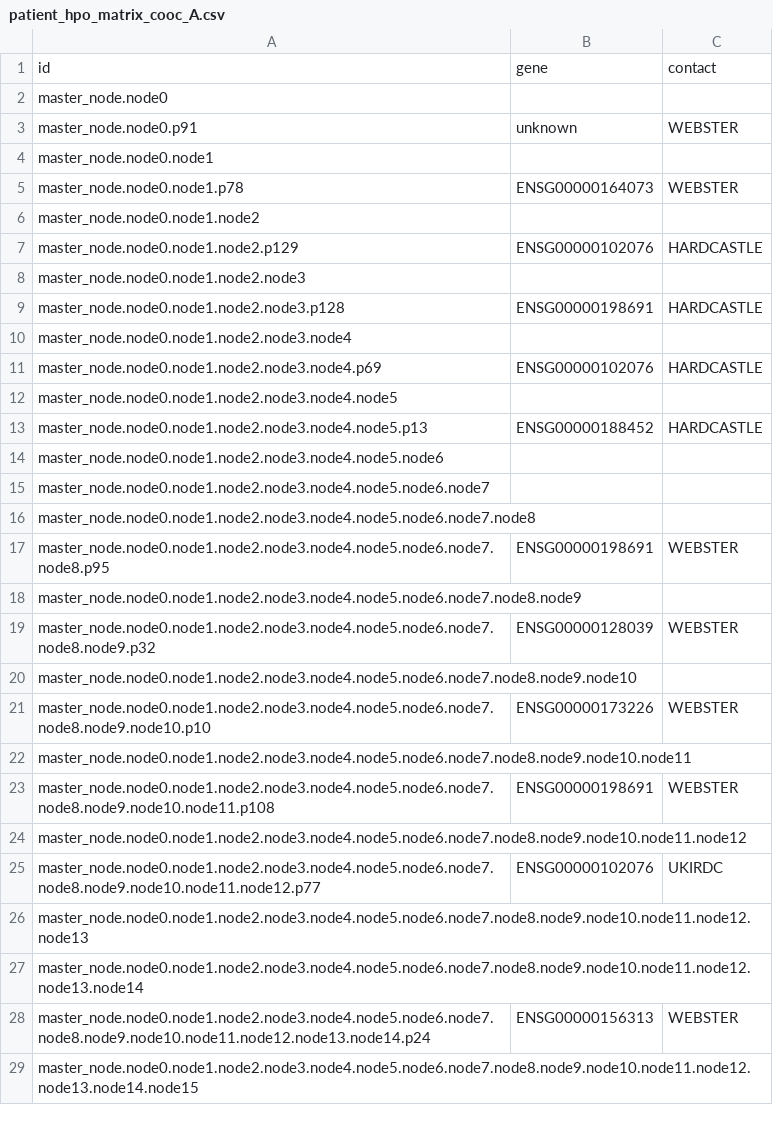
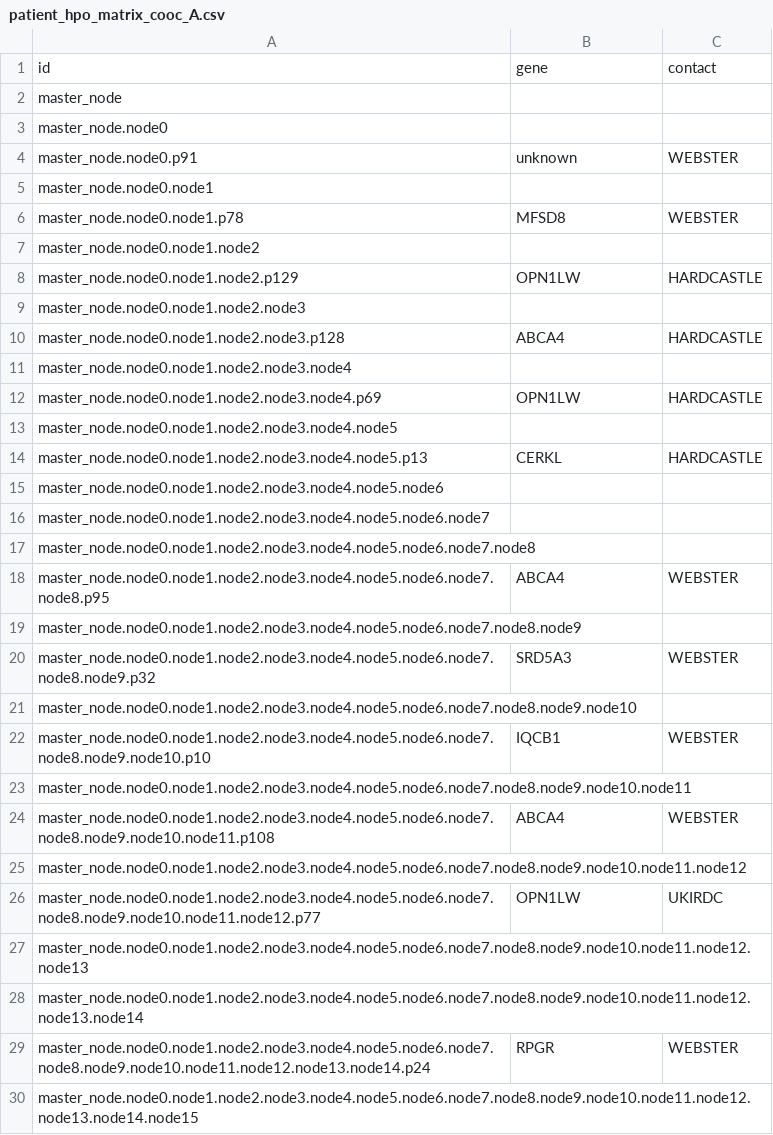
Before and after one commit to inambioinfo/phenopolis_analysis, a CSV file: data/public/hpo/patient_hpo_matrix_cooc_A.csv, drawn as a sheet; only a part is shown; the diff covers the shown part only.

```diff
--- a/data/public/hpo/patient_hpo_matrix_cooc_A.csv
+++ b/data/public/hpo/patient_hpo_matrix_cooc_A.csv
@@ -1,2 +1,3 @@
 id,gene,contact
+master_node,,
 master_node.node0,,
@@ -4,11 +5,11 @@ master_node.node0.p91,unknown,WEBSTER
 master_node.node0.node1,,
-master_node.node0.node1.p78,ENSG00000164073,WEBSTER
+master_node.node0.node1.p78,MFSD8,WEBSTER
 master_node.node0.node1.node2,,
-master_node.node0.node1.node2.p129,ENSG00000102076,HARDCASTLE
+master_node.node0.node1.node2.p129,OPN1LW,HARDCASTLE
 master_node.node0.node1.node2.node3,,
-master_node.node0.node1.node2.node3.p128,ENSG00000198691,HARDCASTLE
+master_node.node0.node1.node2.node3.p128,ABCA4,HARDCASTLE
 master_node.node0.node1.node2.node3.node4,,
-master_node.node0.node1.node2.node3.node4.p69,ENSG00000102076,HARDCASTLE
+master_node.node0.node1.node2.node3.node4.p69,OPN1LW,HARDCASTLE
 master_node.node0.node1.node2.node3.node4.node5,,
-master_node.node0.node1.node2.node3.node4.node5.p13,ENSG00000188452,HARDCASTLE
+master_node.node0.node1.node2.node3.node4.node5.p13,CERKL,HARDCASTLE
 master_node.node0.node1.node2.node3.node4.node5.node6,,
@@ -16,14 +17,14 @@ master_node.node0.node1.node2.node3.node4.node5.node6.node7,,
 master_node.node0.node1.node2.node3.node4.node5.node6.node7.node8,,
-master_node.node0.node1.node2.node3.node4.node5.node6.node7.node8.p95,ENSG00000198691,WEBSTER
+master_node.node0.node1.node2.node3.node4.node5.node6.node7.node8.p95,ABCA4,WEBSTER
 master_node.node0.node1.node2.node3.node4.node5.node6.node7.node8.node9,,
-master_node.node0.node1.node2.node3.node4.node5.node6.node7.node8.node9.p32,ENSG00000128039,WEBSTER
+master_node.node0.node1.node2.node3.node4.node5.node6.node7.node8.node9.p32,SRD5A3,WEBSTER
 master_node.node0.node1.node2.node3.node4.node5.node6.node7.node8.node9.node10,,
-master_node.node0.node1.node2.node3.node4.node5.node6.node7.node8.node9.node10.p10,ENSG00000173226,WEBSTER
+master_node.node0.node1.node2.node3.node4.node5.node6.node7.node8.node9.node10.p10,IQCB1,WEBSTER
 master_node.node0.node1.node2.node3.node4.node5.node6.node7.node8.node9.node10.node11,,
-master_node.node0.node1.node2.node3.node4.node5.node6.node7.node8.node9.node10.node11.p108,ENSG00000198691,WEBSTER
+master_node.node0.node1.node2.node3.node4.node5.node6.node7.node8.node9.node10.node11.p108,ABCA4,WEBSTER
 master_node.node0.node1.node2.node3.node4.node5.node6.node7.node8.node9.node10.node11.node12,,
-master_node.node0.node1.node2.node3.node4.node5.node6.node7.node8.node9.node10.node11.node12.p77,ENSG00000102076,UKIRDC
+master_node.node0.node1.node2.node3.node4.node5.node6.node7.node8.node9.node10.node11.node12.p77,OPN1LW,UKIRDC
 master_node.node0.node1.node2.node3.node4.node5.node6.node7.node8.node9.node10.node11.node12.node13,,
 master_node.node0.node1.node2.node3.node4.node5.node6.node7.node8.node9.node10.node11.node12.node13.node14,,
-master_node.node0.node1.node2.node3.node4.node5.node6.node7.node8.node9.node10.node11.node12.node13.node14.p24,ENSG00000156313,WEBSTER
+master_node.node0.node1.node2.node3.node4.node5.node6.node7.node8.node9.node10.node11.node12.node13.node14.p24,RPGR,WEBSTER
 master_node.node0.node1.node2.node3.node4.node5.node6.node7.node8.node9.node10.node11.node12.node13.node14.node15,,
```
Also changed, not shown: 98 edited cells elsewhere in this file, data/public/hpo/patient_hpo_matrix_cooc_MA.csv, data/public/hpo/patient_hpo_matrix_lin_A.csv, 1 other file.
